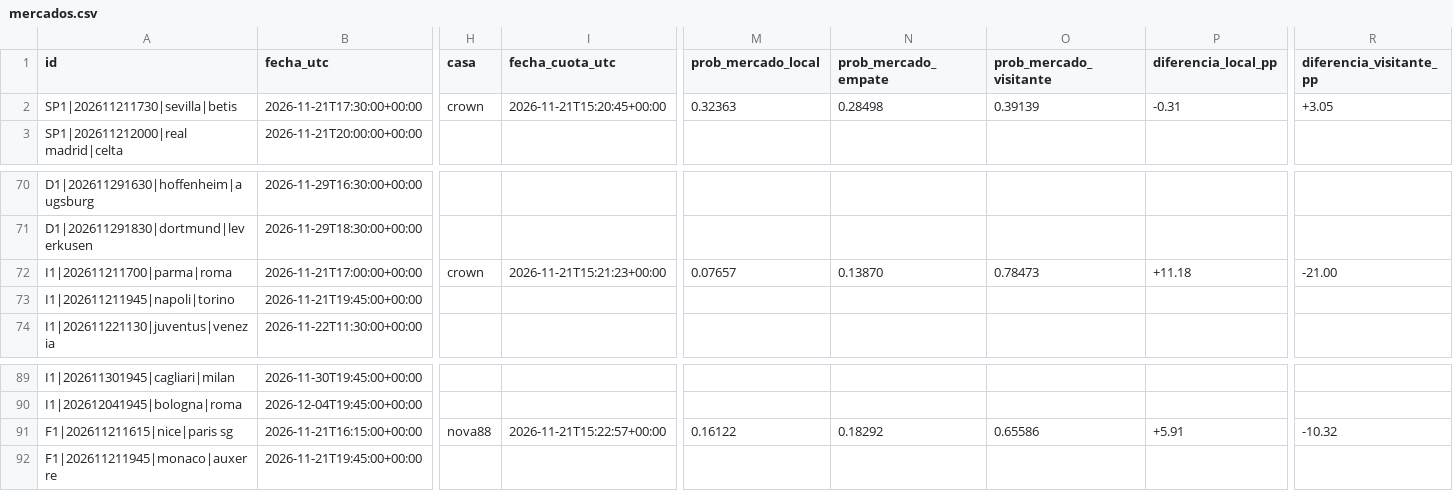
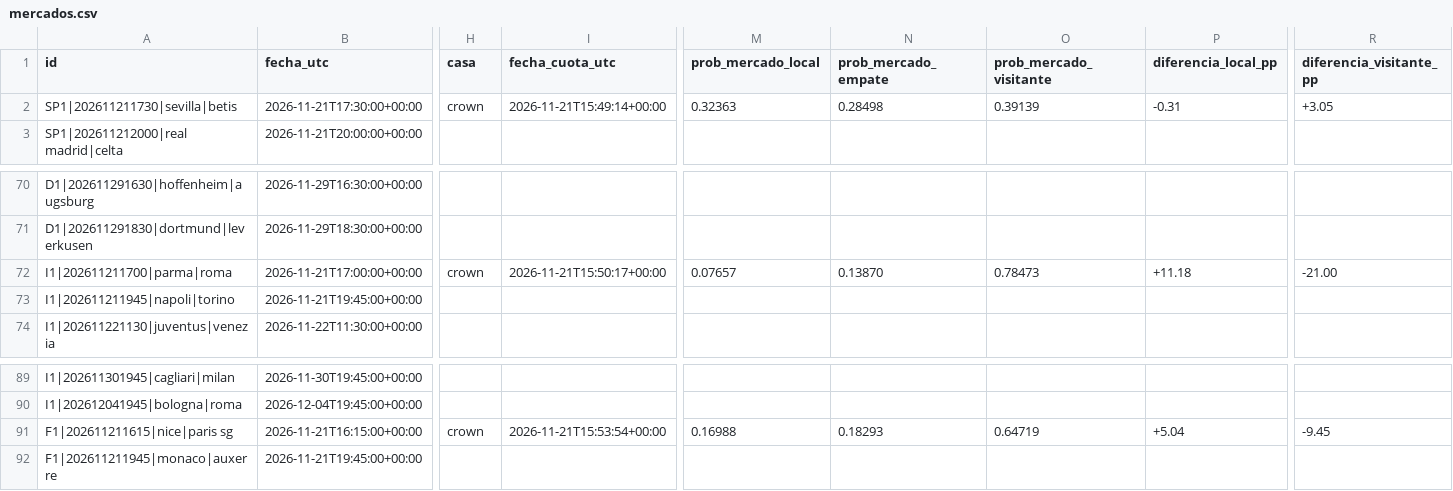
Before and after one commit to rasekes86/football-ai-lab, a CSV file: output/mercados.csv, drawn as a sheet; only a part is shown, gaps mark what is left out; the diff names each change by its address in the sheet, - before the commit and + after, or states it on an @@ line.

```diff
--- a/output/mercados.csv
+++ b/output/mercados.csv
-I2 (fecha_cuota_utc): 2026-11-21T15:20:45+00:00
+I2 (fecha_cuota_utc): 2026-11-21T15:49:14+00:00
-I72 (fecha_cuota_utc): 2026-11-21T15:21:23+00:00
+I72 (fecha_cuota_utc): 2026-11-21T15:50:17+00:00
-H91 (casa): nova88
+H91 (casa): crown
-I91 (fecha_cuota_utc): 2026-11-21T15:22:57+00:00
+I91 (fecha_cuota_utc): 2026-11-21T15:53:54+00:00
-M91 (prob_mercado_local): 0.16122
+M91 (prob_mercado_local): 0.16988
-N91 (prob_mercado_empate): 0.18292
+N91 (prob_mercado_empate): 0.18293
-O91 (prob_mercado_visitante): 0.65586
+O91 (prob_mercado_visitante): 0.64719
-P91 (diferencia_local_pp): +5.91
+P91 (diferencia_local_pp): +5.04
-R91 (diferencia_visitante_pp): -10.32
+R91 (diferencia_visitante_pp): -9.45
```
Also changed, not shown: output/predicciones.csv, 21 other files.
